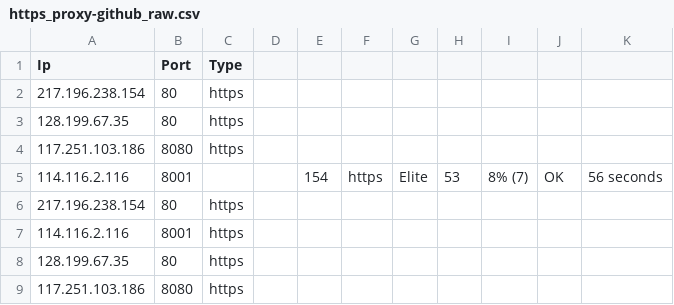
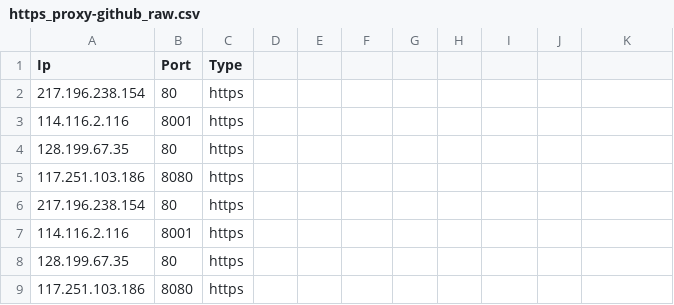
Before and after one commit to zevtyardt/proxy-list, a CSV file: csv/https_proxy-github_raw.csv, drawn as a sheet; removed rows and columns are numbered as before the commit, all else as after; the diff names each change by its address in the sheet, - before the commit and + after, or states it on an @@ line.

```diff
--- a/csv/https_proxy-github_raw.csv
+++ b/csv/https_proxy-github_raw.csv
+row 3: 114.116.2.116 | 8001 | https
-row 5: 114.116.2.116 | 8001 |  |  | 154 | https | Elite | 53 | 8% (7) | OK | 56 seconds
```
Also changed, not shown: csv/anonymous_proxy-proxylist_org.csv, csv/elite_proxy-proxylist_org.csv, 13 other files.
